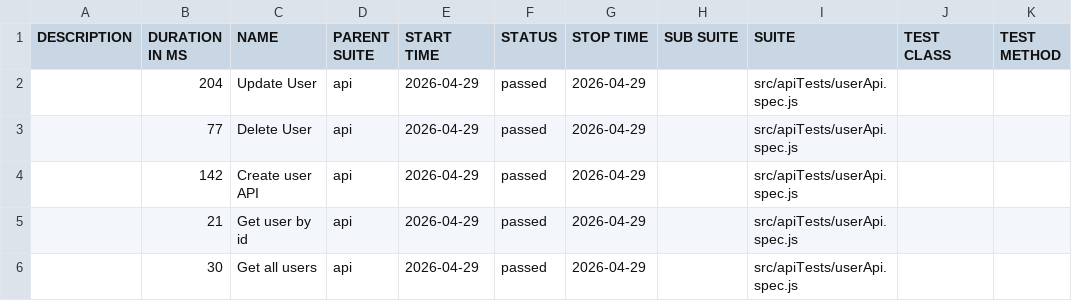
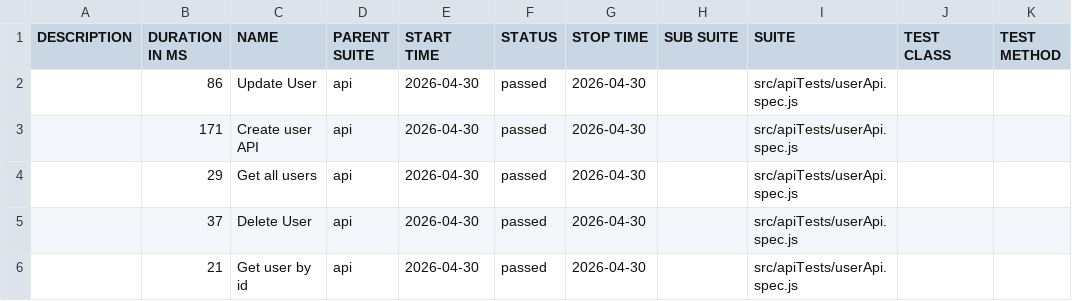
Before and after one commit to pranaya1997/Playwright-Framework, a CSV file: allure/data/suites.csv, drawn as a sheet.

```diff
--- a/allure/data/suites.csv
+++ b/allure/data/suites.csv
@@ -1,6 +1,6 @@
 "DESCRIPTION","DURATION IN MS","NAME","PARENT SUITE","START TIME","STATUS","STOP TIME","SUB SUITE","SUITE","TEST CLASS","TEST METHOD"
-"","204","Update User","api","2026-04-29","passed","2026-04-29","","src/apiTests/userApi.spec.js","",""
-"","77","Delete User","api","2026-04-29","passed","2026-04-29","","src/apiTests/userApi.spec.js","",""
-"","142","Create user API","api","2026-04-29","passed","2026-04-29","","src/apiTests/userApi.spec.js","",""
-"","21","Get user by id","api","2026-04-29","passed","2026-04-29","","src/apiTests/userApi.spec.js","",""
-"","30","Get all users","api","2026-04-29","passed","2026-04-29","","src/apiTests/userApi.spec.js","",""
+"","86","Update User","api","2026-04-30","passed","2026-04-30","","src/apiTests/userApi.spec.js","",""
+"","171","Create user API","api","2026-04-30","passed","2026-04-30","","src/apiTests/userApi.spec.js","",""
+"","29","Get all users","api","2026-04-30","passed","2026-04-30","","src/apiTests/userApi.spec.js","",""
+"","37","Delete User","api","2026-04-30","passed","2026-04-30","","src/apiTests/userApi.spec.js","",""
+"","21","Get user by id","api","2026-04-30","passed","2026-04-30","","src/apiTests/userApi.spec.js","",""
```
Also changed, not shown: 28 other files.
